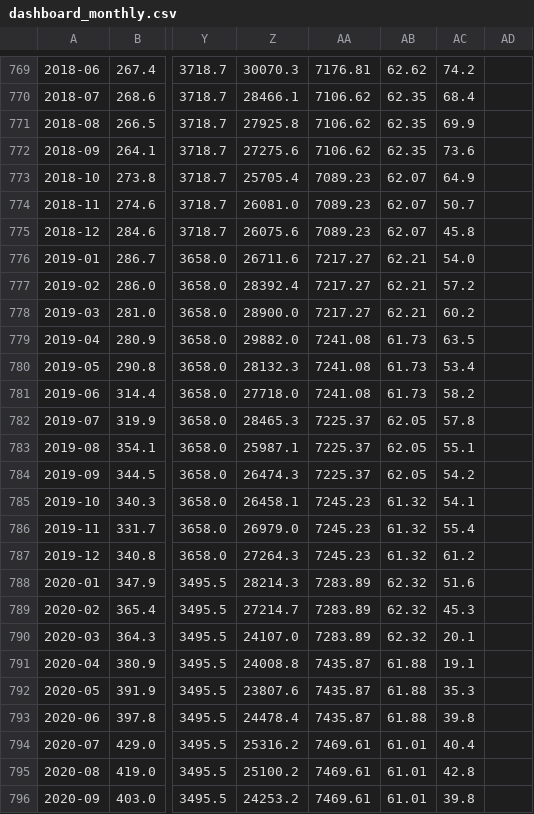
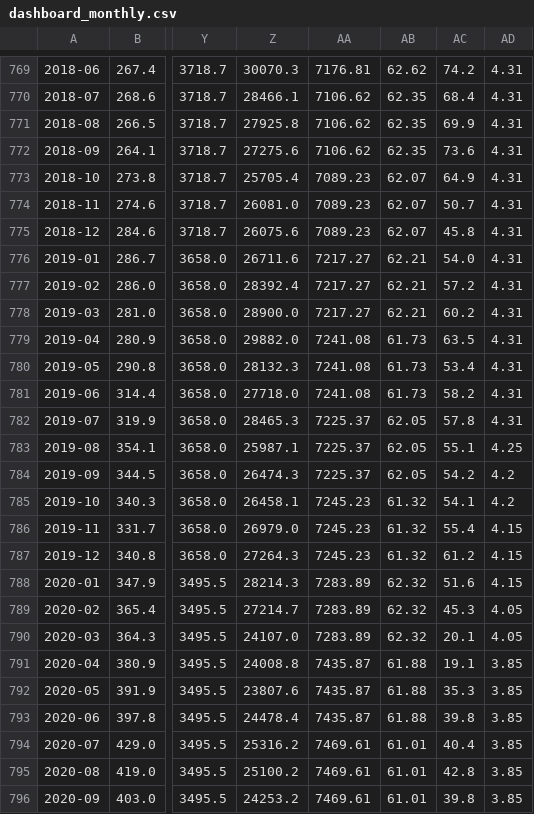
Before and after one commit to Tumiz/dashboard, a CSV file: dashboard_monthly.csv, drawn as a sheet; only a part is shown, gaps mark what is left out; the diff covers the shown part only; the diff names each change by its address in the sheet, - before the commit and + after, or states it on an @@ line.

```diff
--- a/dashboard_monthly.csv
+++ b/dashboard_monthly.csv
-AD769:AD782: (empty)
+AD769:AD782: 4.31
-AD783: (empty)
+AD783: 4.25
-AD784:AD785: (empty)
+AD784:AD785: 4.2
-AD786:AD788: (empty)
+AD786:AD788: 4.15
-AD789:AD790: (empty)
+AD789:AD790: 4.05
-AD791:AD796: (empty)
+AD791:AD796: 3.85
```
Also changed, not shown: 130 edited cells elsewhere in this file, 2 other files.
